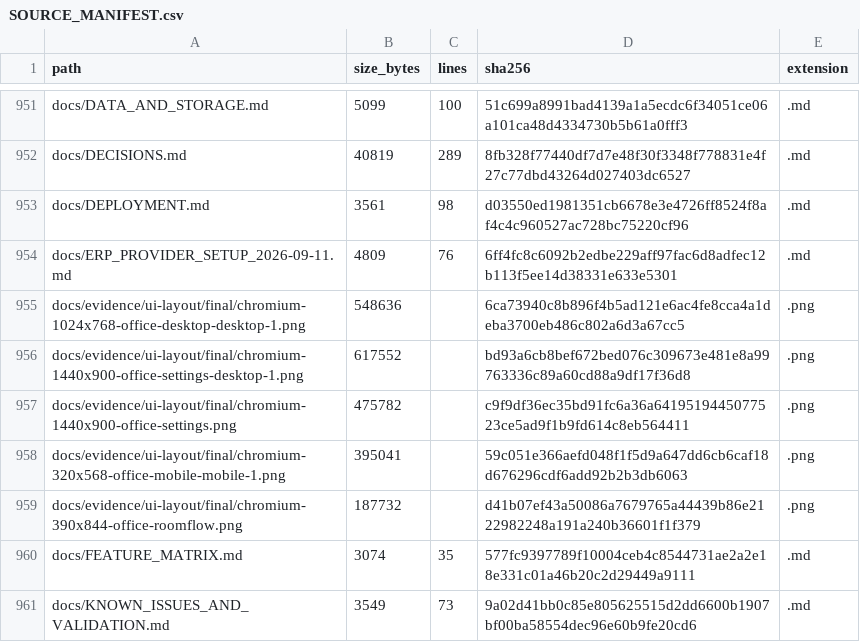
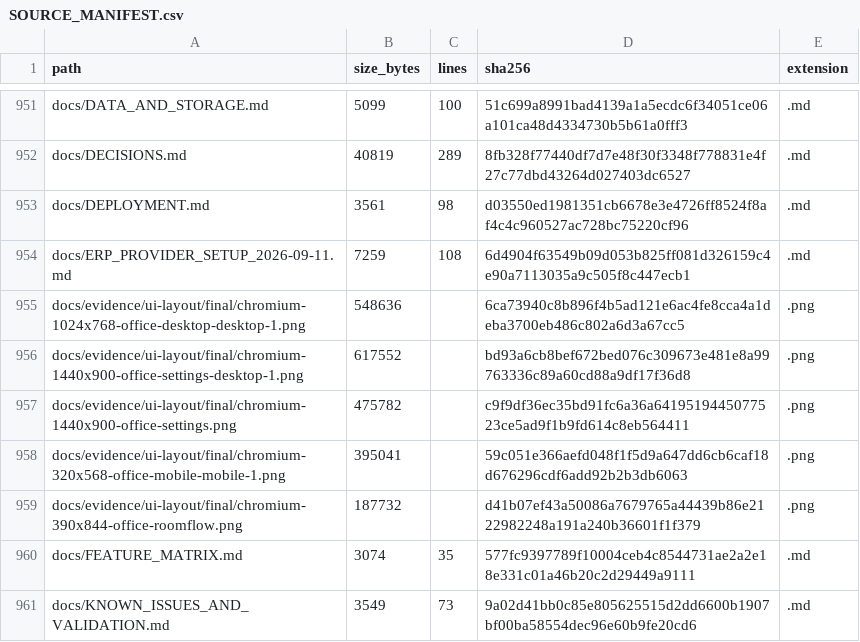
Before and after one commit to TheNINJALLO/floodman-business-suite-aio, a CSV file: docs/generated/SOURCE_MANIFEST.csv, drawn as a sheet; only a part is shown, gaps mark what is left out.

```diff
--- a/docs/generated/SOURCE_MANIFEST.csv
+++ b/docs/generated/SOURCE_MANIFEST.csv
@@ -953,3 +953,3 @@ docs/DECISIONS.md,40819,289,8fb328f77440df7d7e48f30f3348f778831e4f27c77dbd43264d
 docs/DEPLOYMENT.md,3561,98,d03550ed1981351cb6678e3e4726ff8524f8af4c4c960527ac728bc75220cf96,.md
-docs/ERP_PROVIDER_SETUP_2026-09-11.md,4809,76,6ff4fc8c6092b2edbe229aff97fac6d8adfec12b113f5ee14d38331e633e5301,.md
+docs/ERP_PROVIDER_SETUP_2026-09-11.md,7259,108,6d4904f63549b09d053b825ff081d326159c4e90a7113035a9c505f8c447ecb1,.md
 docs/evidence/ui-layout/final/chromium-1024x768-office-desktop-desktop-1.png,548636,,6ca73940c8b896f4b5ad121e6ac4fe8cca4a1deba3700eb486c802a6d3a67cc5,.png
```
Also changed, not shown: 3 other files.
